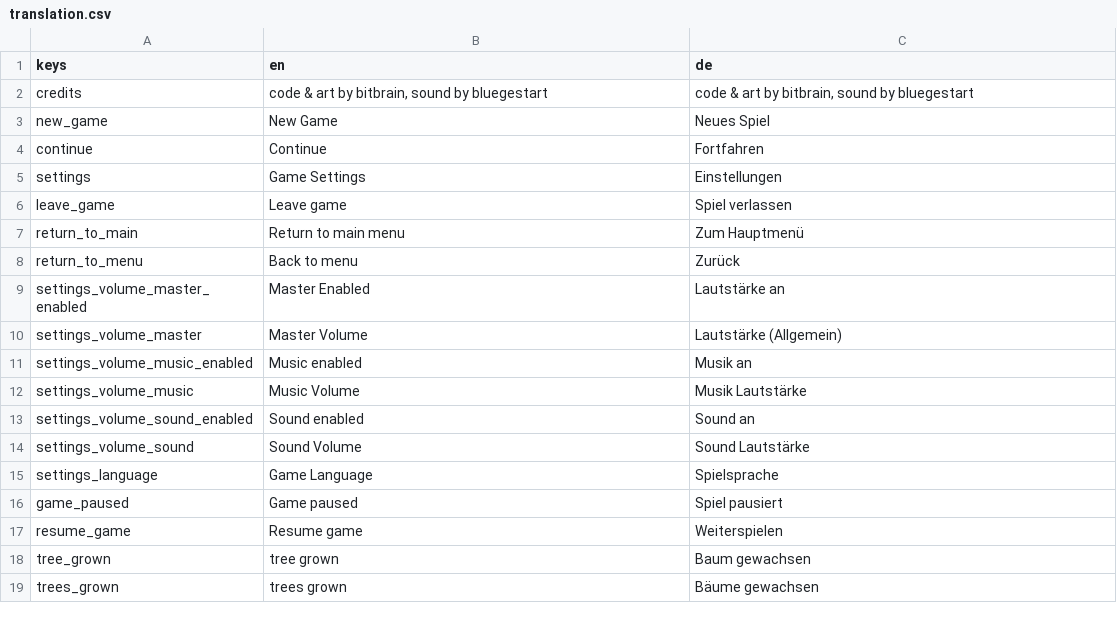
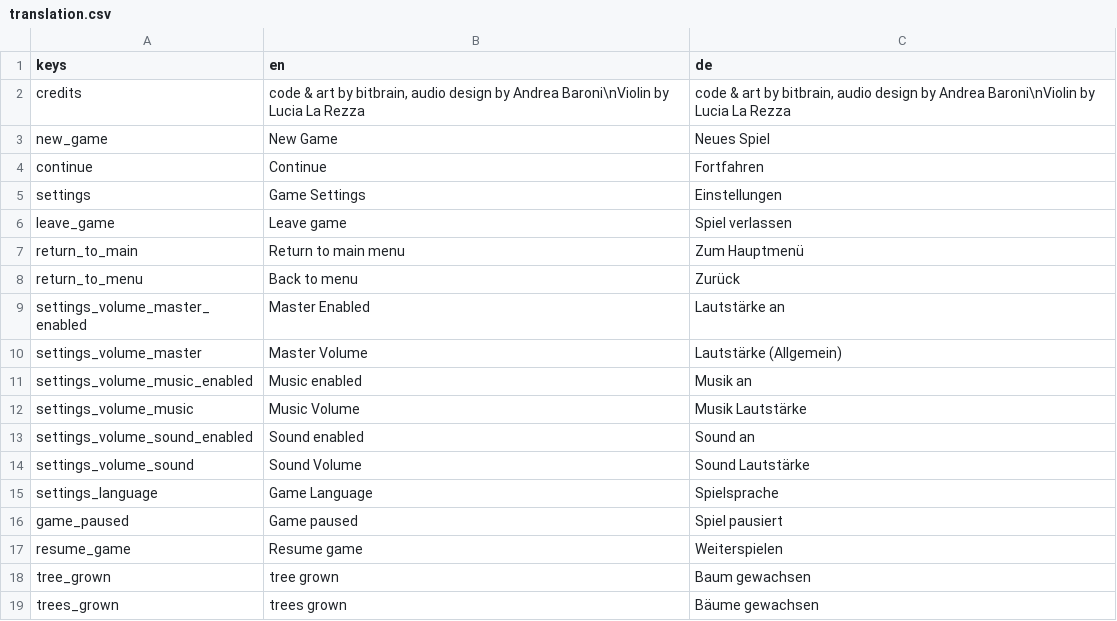
Before and after one commit to bitbrain/ggj-2023, a CSV file: godot/i18n/translation.csv, drawn as a sheet.

```diff
--- a/godot/i18n/translation.csv
+++ b/godot/i18n/translation.csv
@@ -1,3 +1,3 @@
 keys,en,de
-credits,"code & art by bitbrain, sound by bluegestart","code & art by bitbrain, sound by bluegestart"
+credits,"code & art by bitbrain, audio design by Andrea Baroni\nViolin by Lucia La Rezza","code & art by bitbrain, audio design by Andrea Baroni\nViolin by Lucia La Rezza"
 new_game,New Game,Neues Spiel
```
Also changed, not shown: 4 other files.
